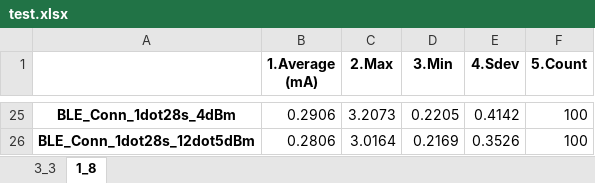
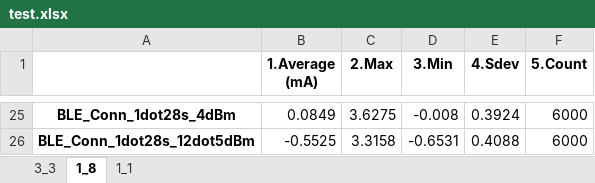
Before and after one commit to alexandre0119/currentConsumption, an Excel workbook: test.xlsx, sheet 1_8, drawn as a sheet; only a part is shown, gaps mark what is left out; values as stored, in another font and other column widths than the file's, no borders; the diff covers the shown part only; the diff names each change by its address in the sheet, - before the commit and + after, or states it on an @@ line.

```diff
--- a/test.xlsx (sheet 1_8)
+++ b/test.xlsx (sheet 1_8)
+sheet tab: 1_1
-B25 (1.Average (mA)): 0.2906
+B25 (1.Average (mA)): 0.0849
-C25 (2.Max): 3.2073
+C25 (2.Max): 3.6275
-D25 (3.Min): 0.2205
+D25 (3.Min): -0.008
-E25 (4.Sdev): 0.4142
+E25 (4.Sdev): 0.3924
-F25:F26 (5.Count): 100
+F25:F26 (5.Count): 6000
-B26 (1.Average (mA)): 0.2806
+B26 (1.Average (mA)): -0.5525
-C26 (2.Max): 3.0164
+C26 (2.Max): 3.3158
-D26 (3.Min): 0.2169
+D26 (3.Min): -0.6531
-E26 (4.Sdev): 0.3526
+E26 (4.Sdev): 0.4088
```
Also changed, not shown: 115 edited cells elsewhere in this sheet, sheet 3_3, 5 other files.
